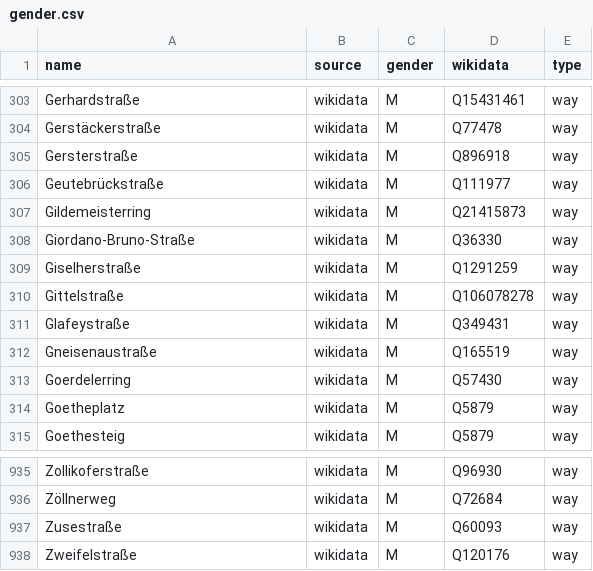
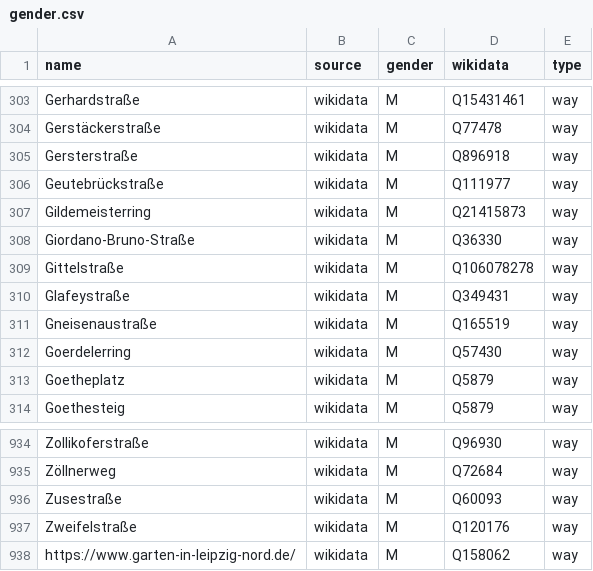
Before and after one commit to EqualStreetNames/equalstreetnames-leipzig, a CSV file: data/gender.csv, drawn as a sheet; only a part is shown, gaps mark what is left out; removed rows and columns are numbered as before the commit, all else as after; the diff names each change by its address in the sheet, - before the commit and + after, or states it on an @@ line.

```diff
--- a/data/gender.csv
+++ b/data/gender.csv
-row 309: Giselherstraße | wikidata | M | Q1291259 | way
+row 938: https://www.garten-in-leipzig-nord.de/ | wikidata | M | Q158062 | way
```
Also changed, not shown: data/other.csv, 2 other files.
